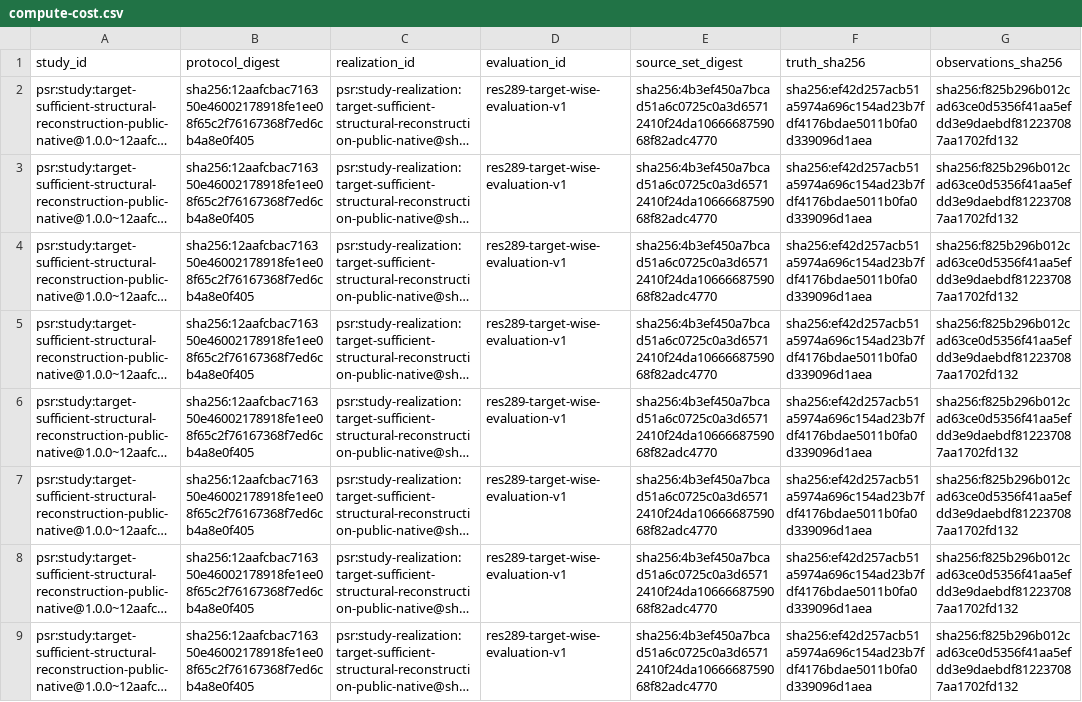
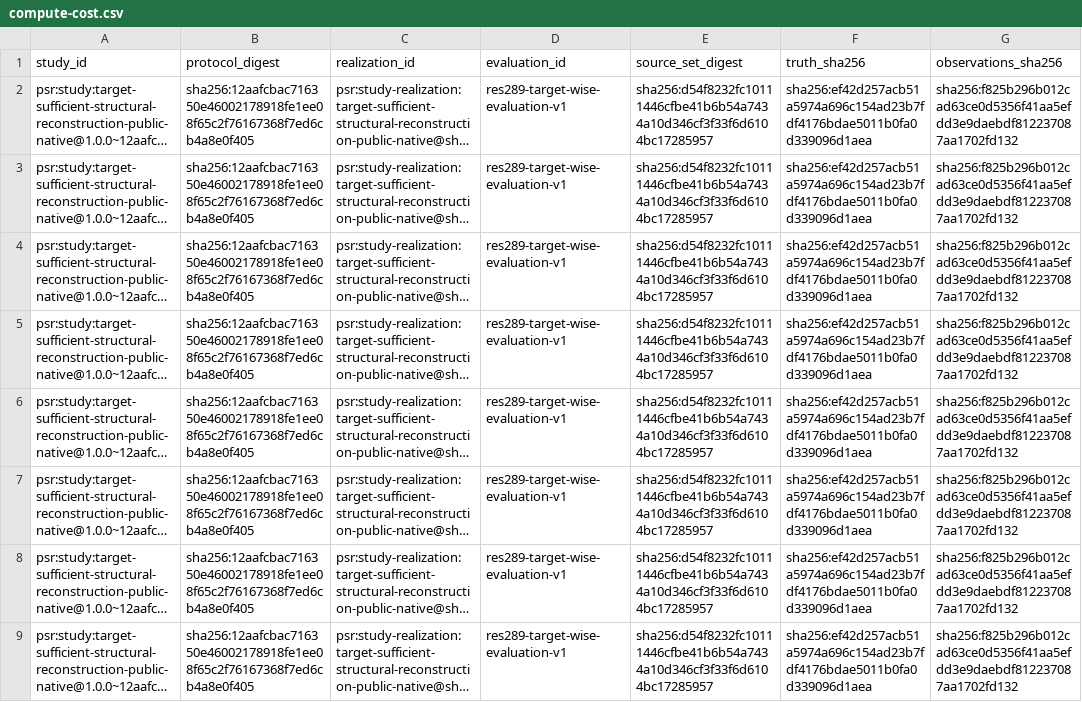
Before and after one commit to Litju/powerlifting-state-research, a CSV file: results/studies/target_sufficient_structural_reconstruction/compute-cost.csv, drawn as a sheet; only a part is shown; long unchanged cells end in …; the diff covers the shown part only; the diff names each change by its address in the sheet, - before the commit and + after, or states it on an @@ line.

```diff
--- a/results/studies/target_sufficient_structural_reconstruction/compute-cost.csv
+++ b/results/studies/target_sufficient_structural_reconstruction/compute-cost.csv
-E2:E9 (source_set_digest): sha256:4b3ef450a7bcad51a6c0725c0a3d65712410f24da1066668759068f82adc4770
+E2:E9 (source_set_digest): sha256:d54f8232fc10111446cfbe41b6b54a7434a10d346cf3f33f6d6104bc17285957
```
Also changed, not shown: 7 edited cells elsewhere in this file, results/studies/target_sufficient_structural_reconstruction/history-sensitivity.csv, results/studies/target_sufficient_structural_reconstruction/negative-results.csv, 17 other files.
